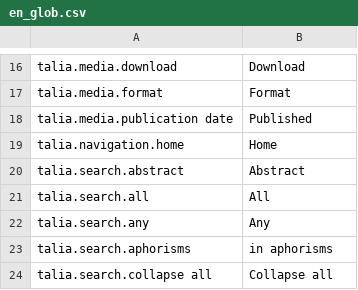
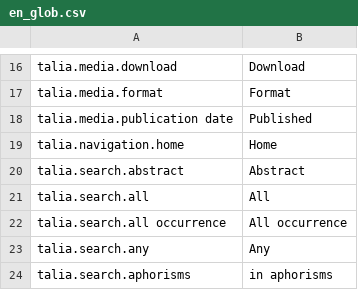
Before and after one commit to net7/talia, a CSV file: languages/en_glob.csv, drawn as a sheet; only a part is shown, gaps mark what is left out; the shorter side is filled out with more unchanged rows; the diff names each change by its address in the sheet, - before the commit and + after, or states it on an @@ line.

Commit message:
Now the advanced search can show "All occurrence" link for return to original search.

```diff
--- a/languages/en_glob.csv
+++ b/languages/en_glob.csv
+row 22: talia.search.all occurrence | All occurrence
```
Also changed, not shown: 3 other files.
